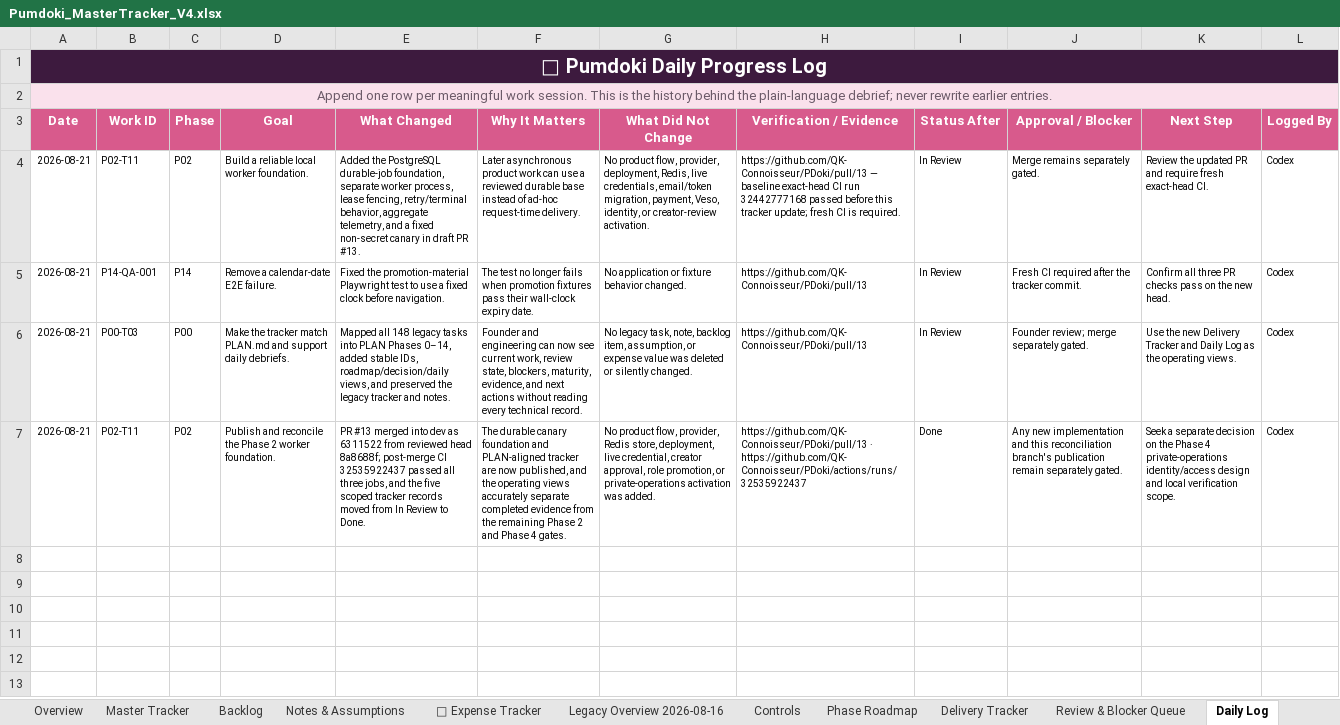
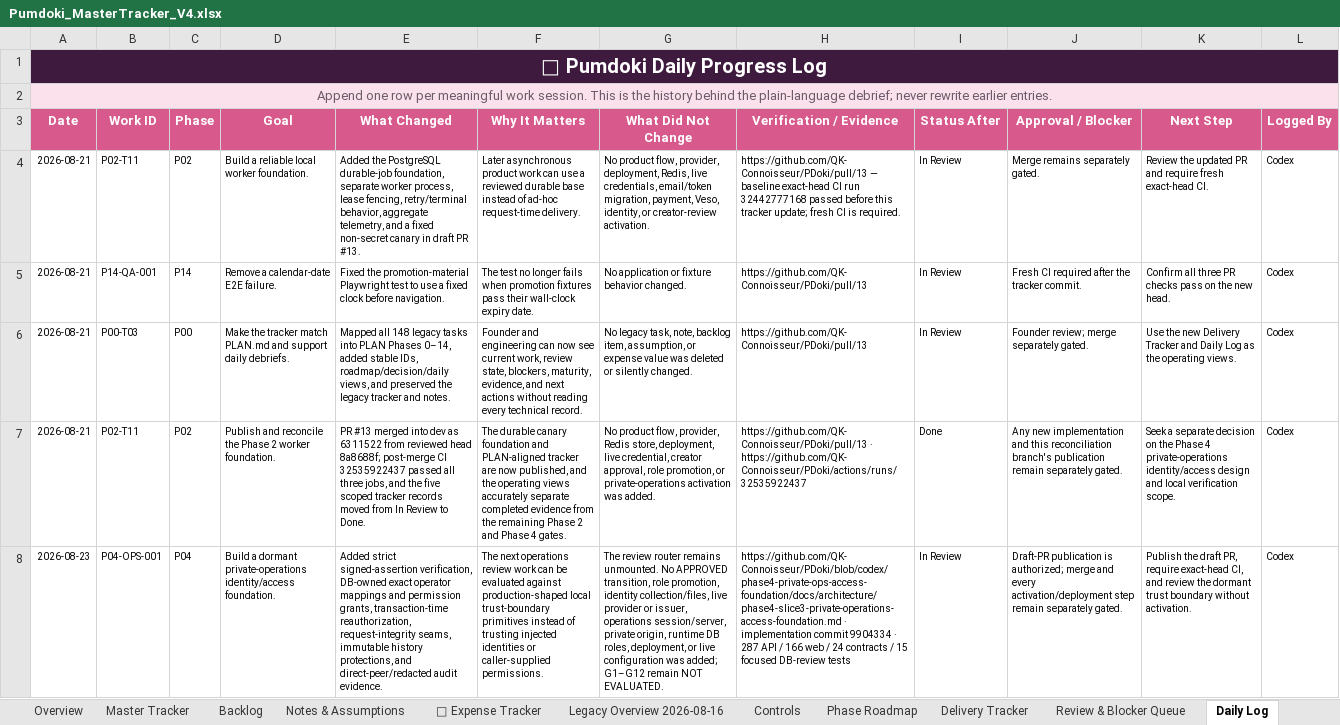
Before and after one commit to QK-Connoisseur/PDoki, an Excel workbook: docs/product/Pumdoki_MasterTracker_V4.xlsx, sheet Daily Log, drawn as a sheet; values as stored, in another font and other column widths than the file's, no borders; conditional formats and table styles not drawn; the diff names each change by its address in the sheet, - before the commit and + after, or states it on an @@ line.

Commit message:
docs(phase4): reconcile private operations foundation status

```diff
--- a/docs/product/Pumdoki_MasterTracker_V4.xlsx (sheet Daily Log)
+++ b/docs/product/Pumdoki_MasterTracker_V4.xlsx (sheet Daily Log)
+row 8: 2026-08-23 | P04-OPS-001 | P04 | Build a dormant private-operations identity/access foundation. | Added strict signed-assertion verification, DB-owned exact operator mappings and permission grants, transaction-time reauthorization, request-integrity seams, immutable history protections, and direct-peer/redacted audit evidence. | The next operations review work can be evaluated against production-shaped local trust-boundary primitives instead of trusting injected identities or caller-supplied permissions. | The review router remains unmounted. No APPROVED transition, role promotion, identity collection/files, live provider or issuer, operations session/server, private origin, runtime DB roles, deployment, or live configuration was added; G1–G12 remain NOT EVALUATED. | https://github.com/QK-Connoisseur/PDoki/blob/codex/phase4-private-ops-access-foundation/docs/architecture/phase4-slice3-private-operations-access-foundation.md · implementation commit 9904334 · 287 API / 166 web / 24 contracts / 15 focused DB-review tests | In Review | Draft-PR publication is authorized; merge and every activation/deployment step remain separately gated. | Publish the draft PR, require exact-head CI, and review the dormant trust boundary without activation. | Codex
```
Also changed, not shown: sheet Delivery Tracker, sheet Review & Blocker Queue, sheet Overview, sheet Phase Roadmap, sheet Decision Register, sheet Notes & Assumptions, 6 other files.
